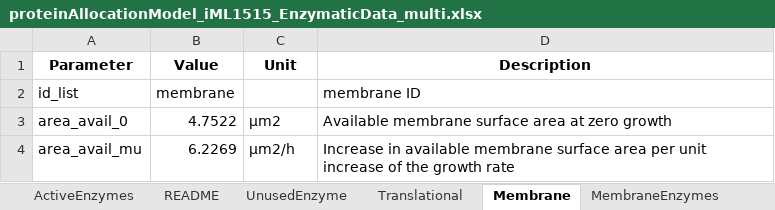
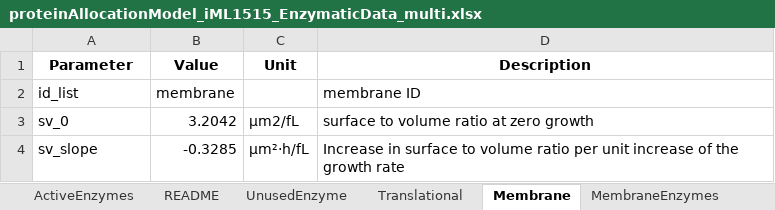
Before and after one commit to iAMB-RWTH-Aachen/PAModelpy, an Excel workbook: Results/PAM_parametrizer/Diagnostics_files/2026_04_01/proteinAllocationModel_iML1515_EnzymaticData_multi.xlsx, sheet Membrane, drawn as a sheet; values as stored, in another font and other column widths than the file's, no borders; removed rows and columns are numbered as before the commit, all else as after; the diff names each change by its address in the sheet, - before the commit and + after, or states it on an @@ line.

Commit message:
changed the Membrane sheet in the multi files

```diff
--- a/Results/PAM_parametrizer/Diagnostics_files/2026_04_01/proteinAllocationModel_iML1515_EnzymaticData_multi.xlsx (sheet Membrane)
+++ b/Results/PAM_parametrizer/Diagnostics_files/2026_04_01/proteinAllocationModel_iML1515_EnzymaticData_multi.xlsx (sheet Membrane)
-row 3: area_avail_0 | 4.7522 | μm2 | Available membrane surface area at zero growth
-row 4: area_avail_mu | 6.2269 | μm2/h | Increase in available membrane surface area per unit increase of the growth rate
+row 3: sv_0 | 3.2042 | µm2/fL | surface to volume ratio at zero growth
+row 4: sv_slope | -0.3285 | µm²·h/fL | Increase in surface to volume ratio per unit increase of the growth rate
```
Also changed, not shown: Results/PAM_parametrizer/Diagnostics_files/2026_05_06/proteinAllocationModel_iML1515_EnzymaticData_multi.xlsx, Results/PAM_parametrizer/Diagnostics_files/2026_05_08/proteinAllocationModel_iML1515_EnzymaticData_multi.xlsx, 4 other files.
